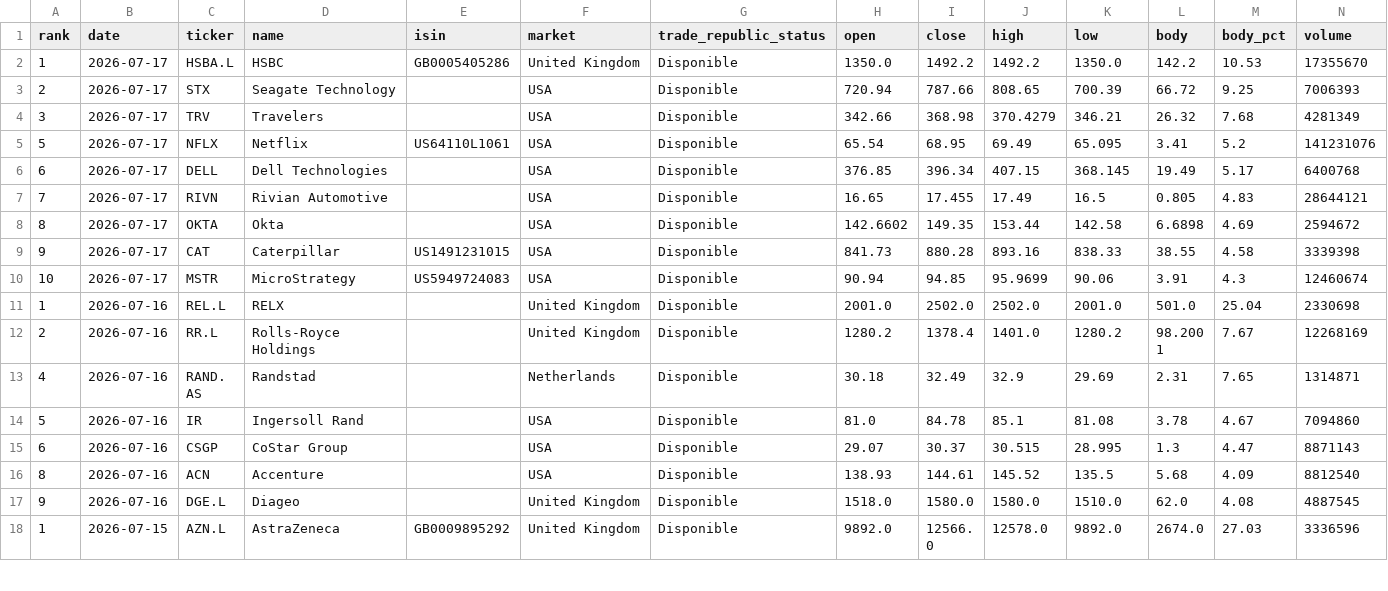
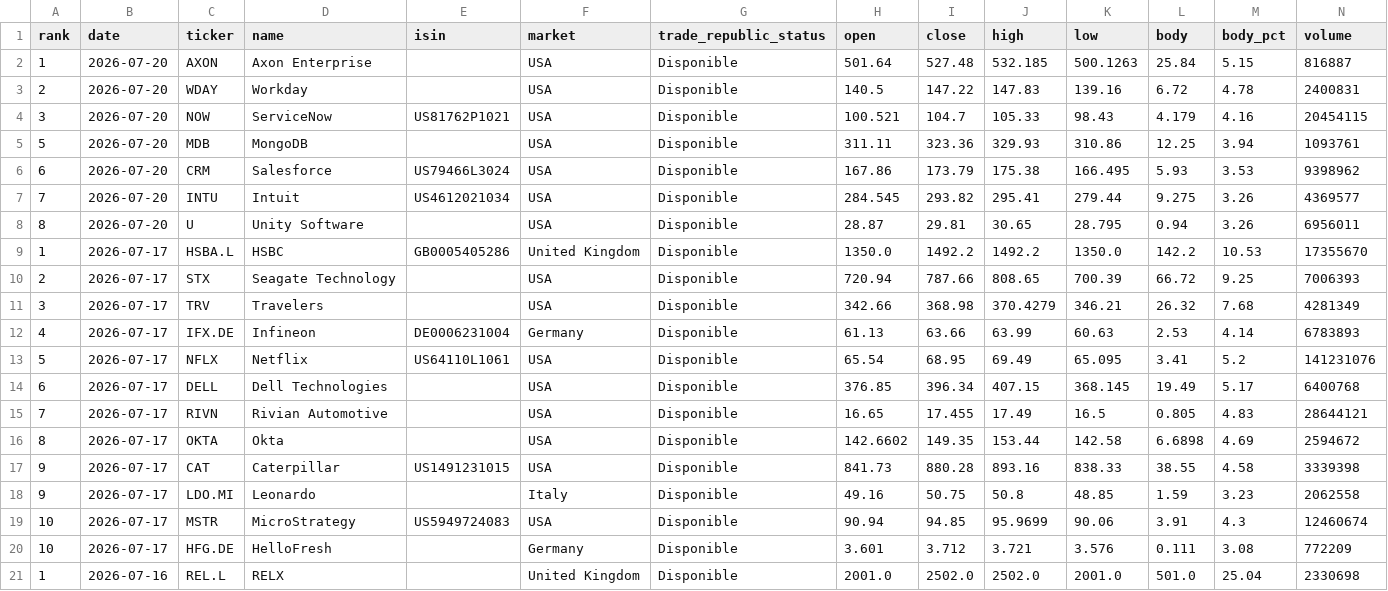
Before and after one commit to instialejandro-stack/stock-candle-scanner-actions, a CSV file: output/history_top10_bullish_candles.csv, drawn as a sheet; only a part is shown; the shorter side is filled out with more unchanged rows.

```diff
--- a/output/history_top10_bullish_candles.csv
+++ b/output/history_top10_bullish_candles.csv
@@ -1,2 +1,9 @@
 rank,date,ticker,name,isin,market,trade_republic_status,open,close,high,low,body,body_pct,volume
+1,2026-07-20,AXON,Axon Enterprise,,USA,Disponible,501.64,527.48,532.185,500.1263,25.84,5.15,816887
+2,2026-07-20,WDAY,Workday,,USA,Disponible,140.5,147.22,147.83,139.16,6.72,4.78,2400831
+3,2026-07-20,NOW,ServiceNow,US81762P1021,USA,Disponible,100.521,104.7,105.33,98.43,4.179,4.16,20454115
+5,2026-07-20,MDB,MongoDB,,USA,Disponible,311.11,323.36,329.93,310.86,12.25,3.94,1093761
+6,2026-07-20,CRM,Salesforce,US79466L3024,USA,Disponible,167.86,173.79,175.38,166.495,5.93,3.53,9398962
+7,2026-07-20,INTU,Intuit,US4612021034,USA,Disponible,284.545,293.82,295.41,279.44,9.275,3.26,4369577
+8,2026-07-20,U,Unity Software,,USA,Disponible,28.87,29.81,30.65,28.795,0.94,3.26,6956011
 1,2026-07-17,HSBA.L,HSBC,GB0005405286,United Kingdom,Disponible,1350.0,1492.2,1492.2,1350.0,142.2,10.53,17355670
@@ -4,2 +11,3 @@ rank,date,ticker,name,isin,market,trade_republic_status,open,close,high,low,body
 3,2026-07-17,TRV,Travelers,,USA,Disponible,342.66,368.98,370.4279,346.21,26.32,7.68,4281349
+4,2026-07-17,IFX.DE,Infineon,DE0006231004,Germany,Disponible,61.13,63.66,63.99,60.63,2.53,4.14,6783893
 5,2026-07-17,NFLX,Netflix,US64110L1061,USA,Disponible,65.54,68.95,69.49,65.095,3.41,5.2,141231076
@@ -9,3 +17,5 @@ rank,date,ticker,name,isin,market,trade_republic_status,open,close,high,low,body
 9,2026-07-17,CAT,Caterpillar,US1491231015,USA,Disponible,841.73,880.28,893.16,838.33,38.55,4.58,3339398
+9,2026-07-17,LDO.MI,Leonardo,,Italy,Disponible,49.16,50.75,50.8,48.85,1.59,3.23,2062558
 10,2026-07-17,MSTR,MicroStrategy,US5949724083,USA,Disponible,90.94,94.85,95.9699,90.06,3.91,4.3,12460674
+10,2026-07-17,HFG.DE,HelloFresh,,Germany,Disponible,3.601,3.712,3.721,3.576,0.111,3.08,772209
 1,2026-07-16,REL.L,RELX,,United Kingdom,Disponible,2001.0,2502.0,2502.0,2001.0,501.0,25.04,2330698
```
Also changed, not shown: output/history_intraday_candidates.csv, output/intraday_candidates.csv, 2 other files.
